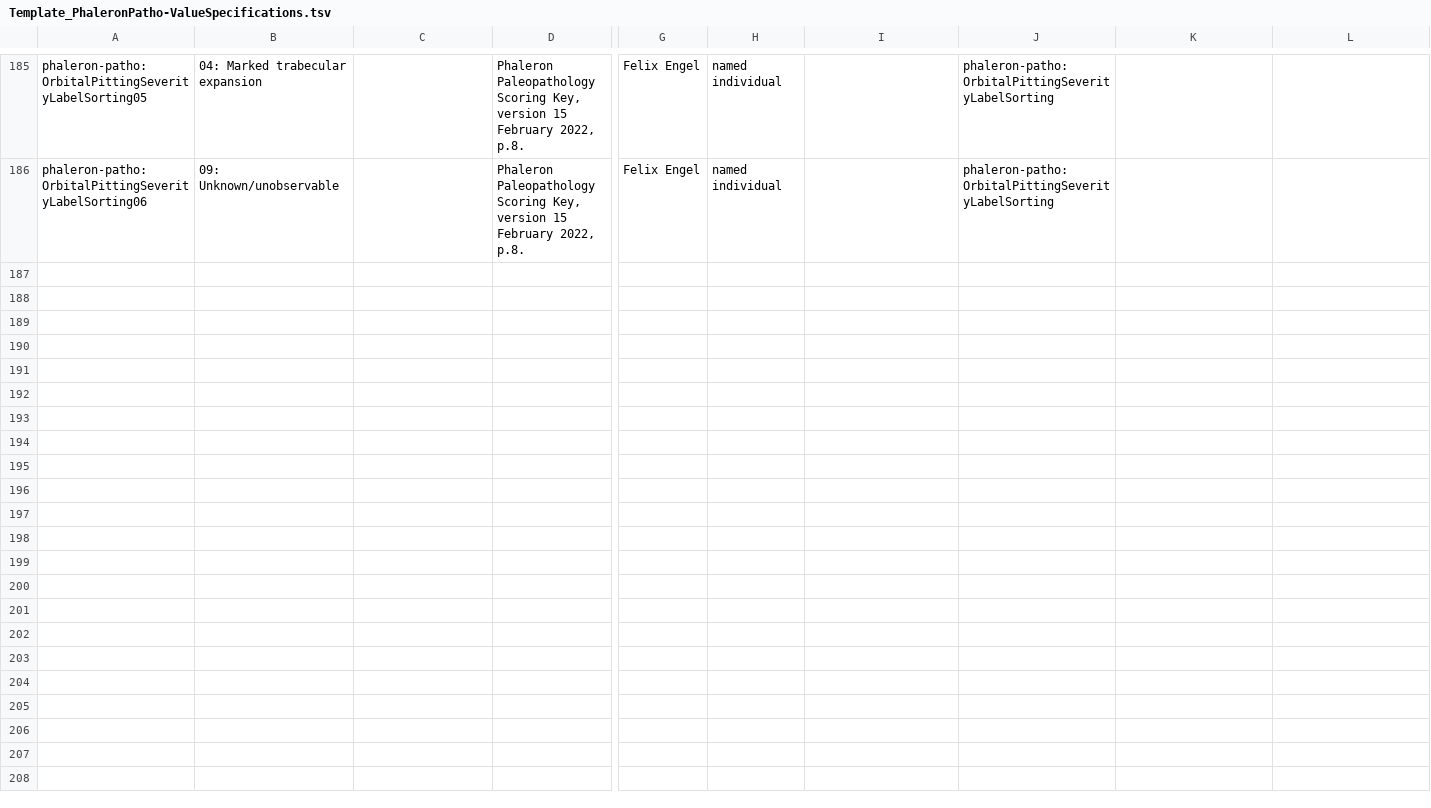
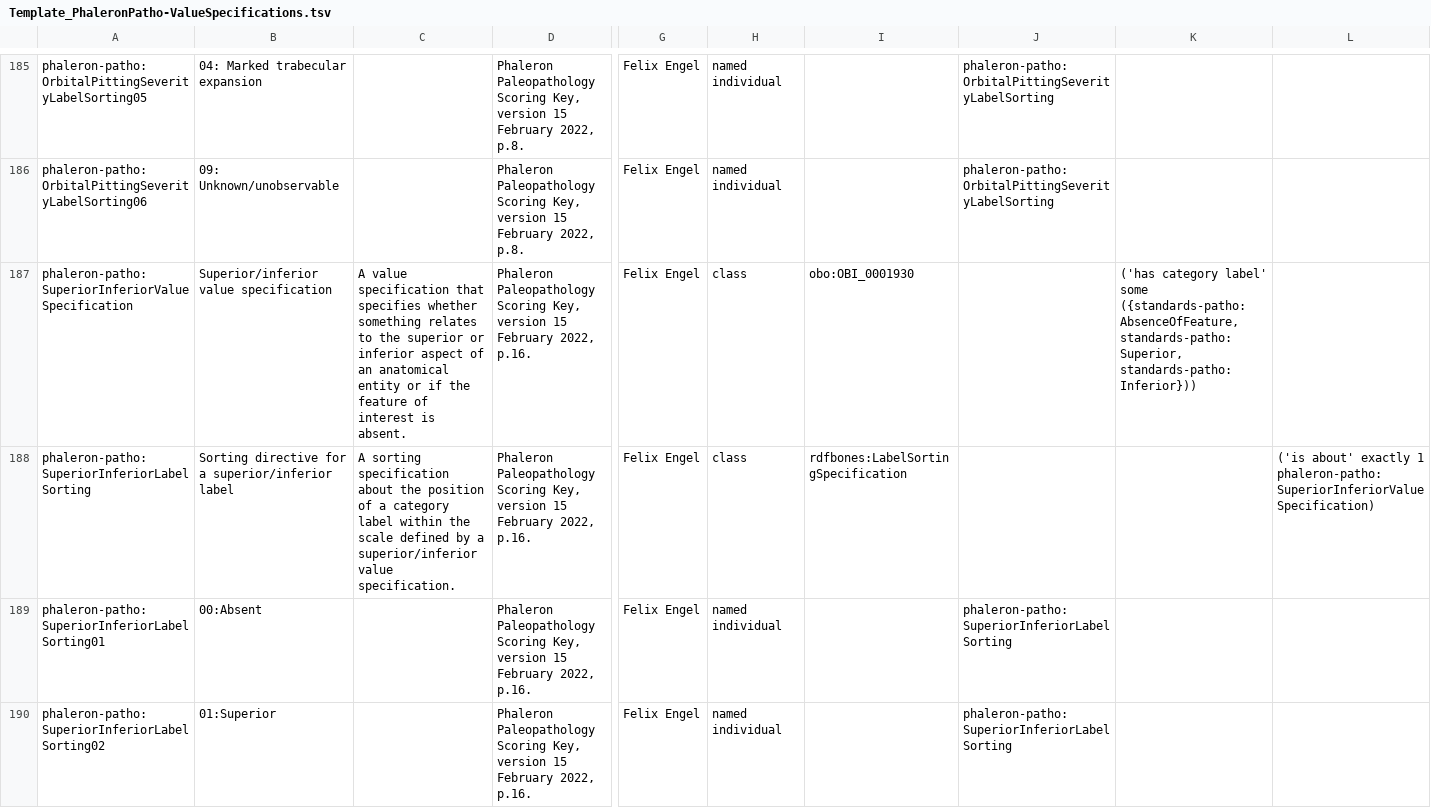
Before and after one commit to RDFBones/Phaleron-Pathologies, a TSV file: Template_PhaleronPatho-ValueSpecifications.tsv, drawn as a sheet; only a part is shown, gaps mark what is left out; rows hold the shown columns only; the diff covers the shown part only; the diff names each change by its address in the sheet, - before the commit and + after, or states it on an @@ line.

Commit message:
Added value specification classes needed for the vertebral pathologies module.

```diff
--- a/Template_PhaleronPatho-ValueSpecifications.tsv
+++ b/Template_PhaleronPatho-ValueSpecifications.tsv
+row 187: phaleron-patho:SuperiorInferiorValueSpecification | Superior/inferior value specification | A value specification that specifies whether something relates to the superior or inferior aspect of an anatomical entity or if the feature of interest is absent. | Phaleron Paleopathology Scoring Key, version 15 February 2022, p.16. | Felix Engel | class | obo:OBI_0001930 |  | ('has category label' some ({standards-patho:AbsenceOfFeature, standards-patho:Superior, standards-patho:Inferior}))
+row 188: phaleron-patho:SuperiorInferiorLabelSorting | Sorting directive for a superior/inferior label | A sorting specification about the position of a category label within the scale defined by a superior/inferior value specification. | Phaleron Paleopathology Scoring Key, version 15 February 2022, p.16. | Felix Engel | class | rdfbones:LabelSortingSpecification |  |  | ('is about' exactly 1 phaleron-patho:SuperiorInferiorValueSpecification)
+row 189: phaleron-patho:SuperiorInferiorLabelSorting01 | 00:Absent |  | Phaleron Paleopathology Scoring Key, version 15 February 2022, p.16. | Felix Engel | named individual |  | phaleron-patho:SuperiorInferiorLabelSorting
+row 190: phaleron-patho:SuperiorInferiorLabelSorting02 | 01:Superior |  | Phaleron Paleopathology Scoring Key, version 15 February 2022, p.16. | Felix Engel | named individual |  | phaleron-patho:SuperiorInferiorLabelSorting
```
Also changed, not shown: 10 added rows elsewhere in this file.
